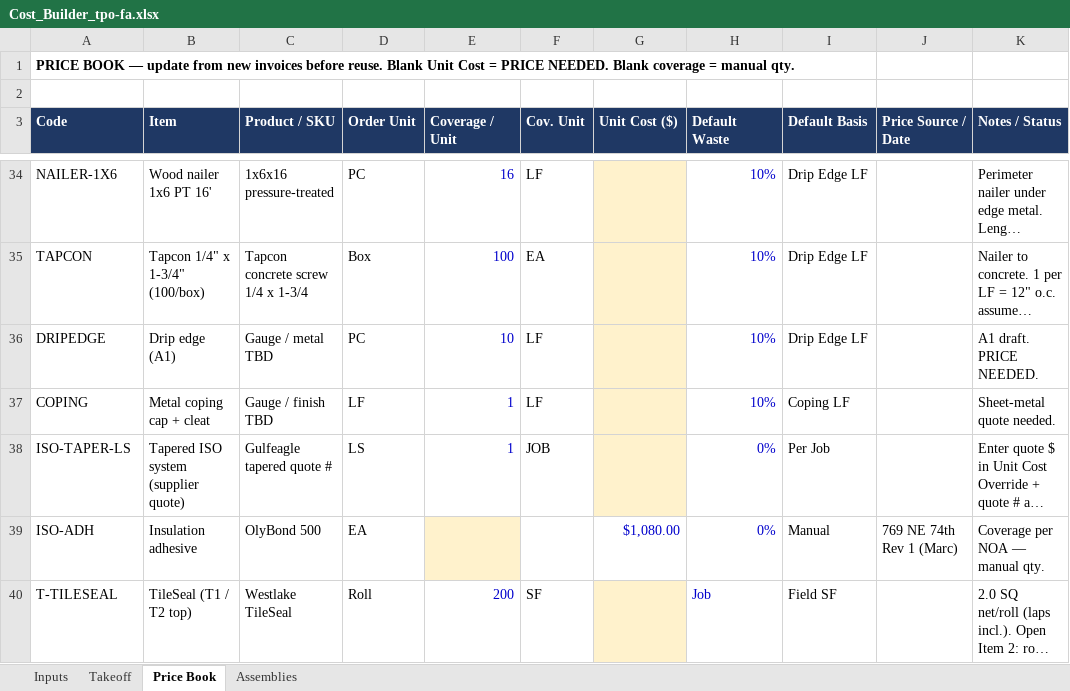
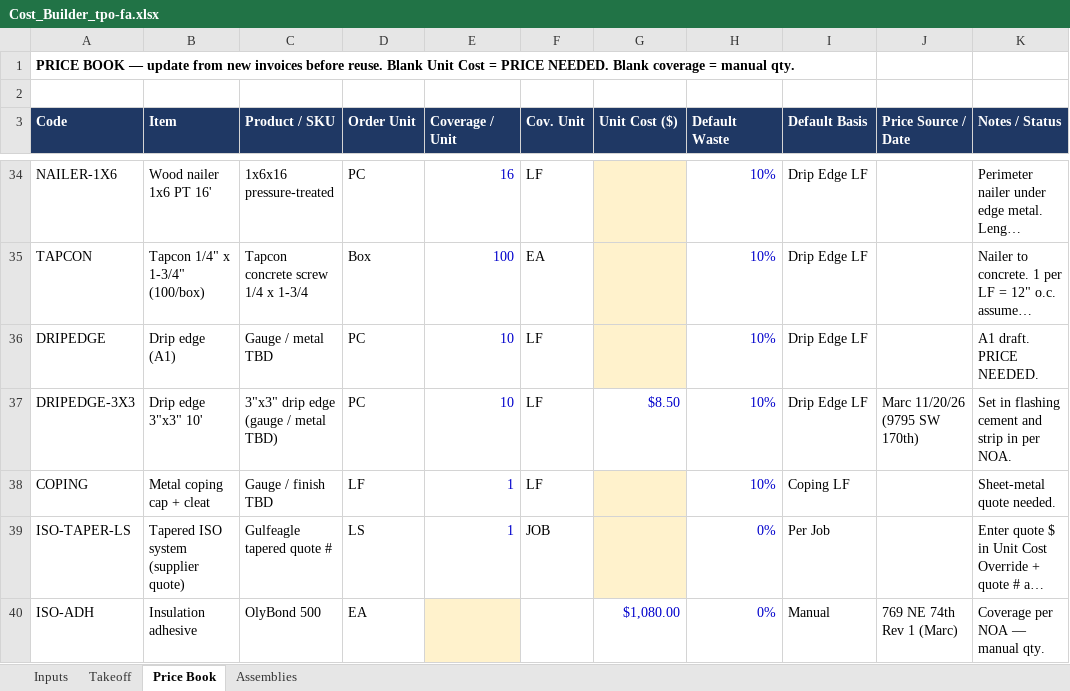
Before and after one commit to mromerocontracting-pixel/Alfred, an Excel workbook: takeoffs/xlsx/templates/Cost_Builder_tpo-fa.xlsx, sheet Price Book, drawn as a sheet; only a part is shown, gaps mark what is left out; the shorter side is filled out with more unchanged rows; long unchanged cells end in …; values as stored, in another font and other column widths than the file's, no borders; the diff names each change by its address in the sheet, - before the commit and + after, or states it on an @@ line.

```diff
--- a/takeoffs/xlsx/templates/Cost_Builder_tpo-fa.xlsx (sheet Price Book)
+++ b/takeoffs/xlsx/templates/Cost_Builder_tpo-fa.xlsx (sheet Price Book)
+row 37: DRIPEDGE-3X3 | Drip edge 3"x3" 10' | 3"x3" drip edge (gauge / metal TBD) | PC | 10 | LF | $8.50 | 10% | Drip Edge LF | Marc 11/20/26 (9795 SW 170th) | Set in flashing cement and strip in per NOA.
```
Also changed, not shown: takeoffs/xlsx/templates/Cost_Builder_blank.xlsx, takeoffs/xlsx/templates/Cost_Builder_bur-hot.xlsx, 7 other files.
